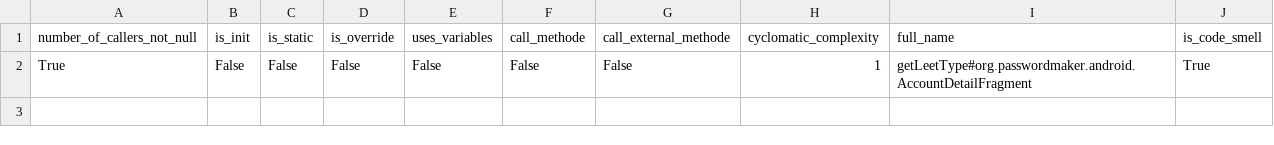
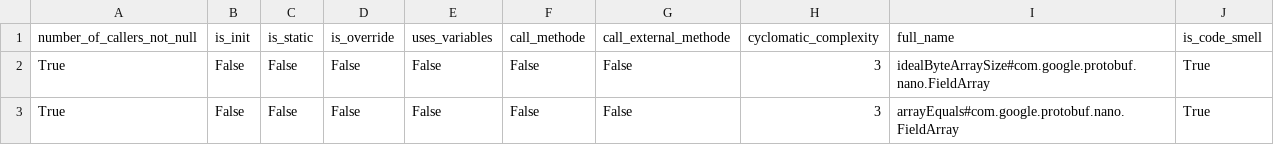
Before and after one commit to nanaker/Ginger, a CSV file: result/classification_result_MIM.csv, drawn as a sheet.

```diff
--- a/result/classification_result_MIM.csv
+++ b/result/classification_result_MIM.csv
@@ -1,2 +1,3 @@
 number_of_callers_not_null,is_init,is_static,is_override,uses_variables,call_methode,call_external_methode,cyclomatic_complexity,full_name,is_code_smell
-True,False,False,False,False,False,False,1,getLeetType#org.passwordmaker.android.AccountDetailFragment,True
+True,False,False,False,False,False,False,3,idealByteArraySize#com.google.protobuf.nano.FieldArray,True
+True,False,False,False,False,False,False,3,arrayEquals#com.google.protobuf.nano.FieldArray,True
```
Also changed, not shown: result/classification_result_LIC.csv, result/classification_result_NLMR.csv, 8 other files.
